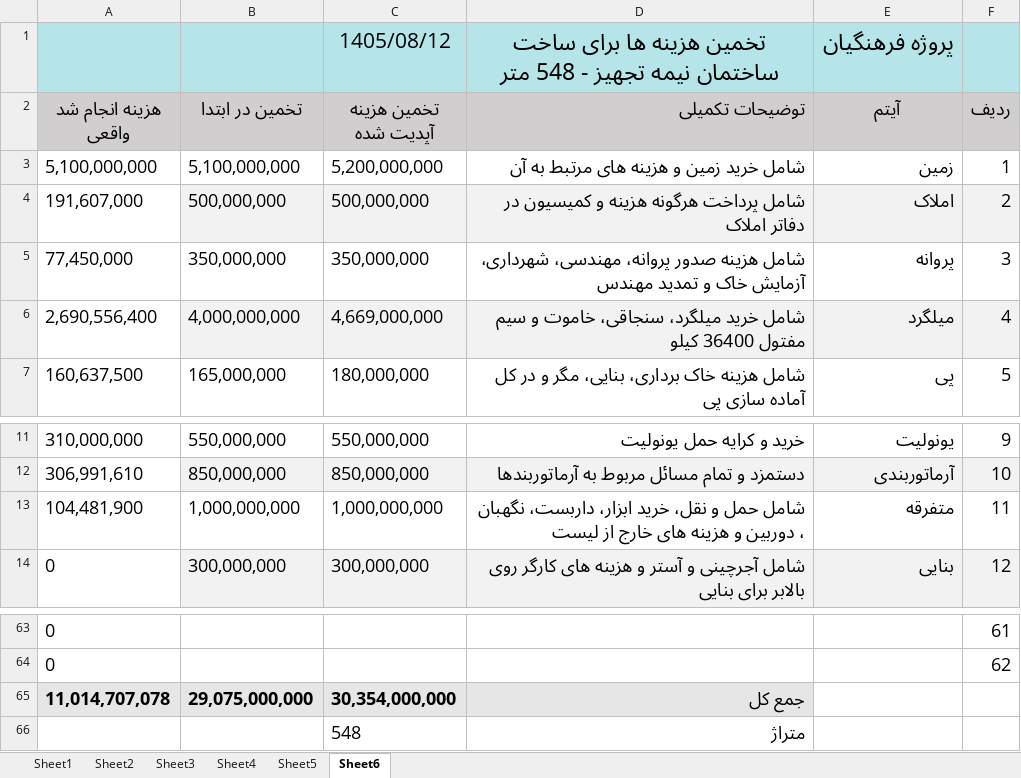
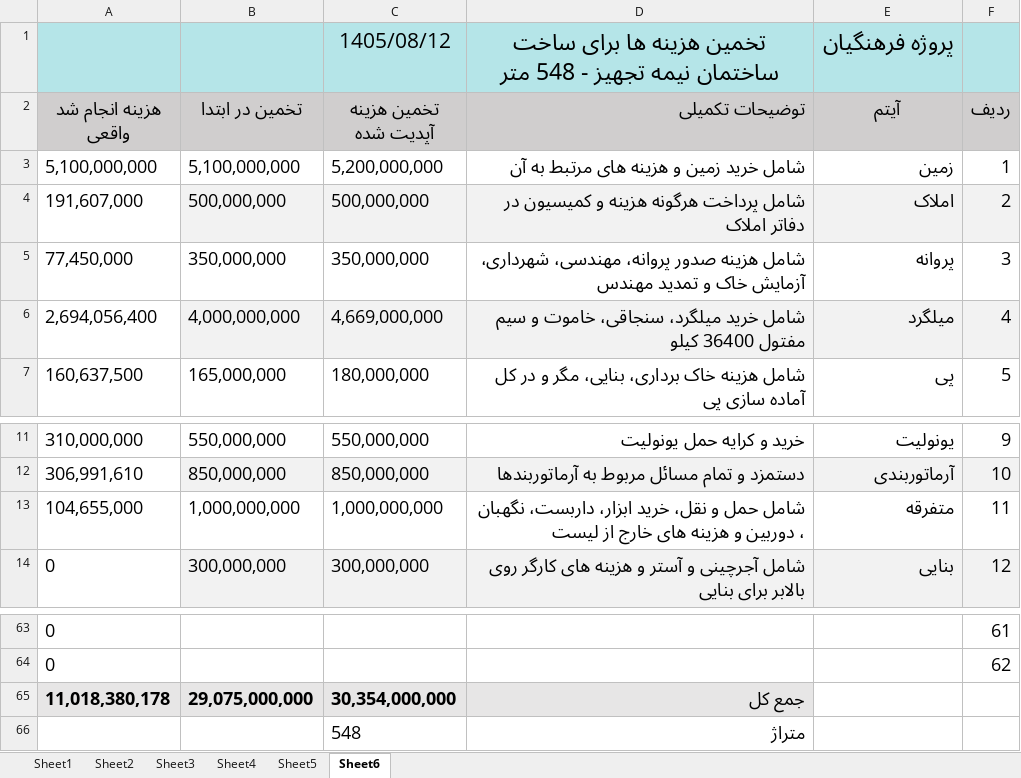
Before and after one commit to mostafavim1990/sadabad-team, an Excel workbook: report/farhangian/Farhangian.xlsm, sheet Sheet6, drawn as a sheet; only a part is shown, gaps mark what is left out; values as stored, in another font and other column widths than the file's, no borders; the diff names each change by its address in the sheet, - before the commit and + after, or states it on an @@ line.

```diff
--- a/report/farhangian/Farhangian.xlsm (sheet Sheet6)
+++ b/report/farhangian/Farhangian.xlsm (sheet Sheet6)
-A6 (هزینه انجام شد واقعی): 2,690,556,400
+A6 (هزینه انجام شد واقعی): 2,694,056,400
-A13 (هزینه انجام شد واقعی): 104,481,900
+A13 (هزینه انجام شد واقعی): 104,655,000
-A65 (هزینه انجام شد واقعی): 11,014,707,078
+A65 (هزینه انجام شد واقعی): 11,018,380,178
```
Also changed, not shown: sheet Sheet1, charts or pictures, report/chitsazi/Chitsazi.xlsm, report/ledger/ledger.xlsm, 5 other files.
